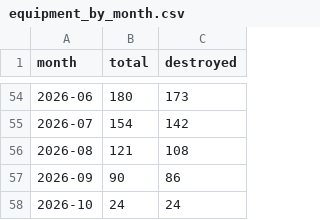
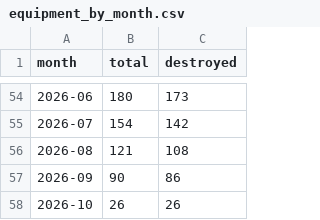
Before and after one commit to AlexTsiris/Russian-Ukraine-War, a CSV file: powerbi/equipment_by_month.csv, drawn as a sheet; only a part is shown, gaps mark what is left out.

```diff
--- a/powerbi/equipment_by_month.csv
+++ b/powerbi/equipment_by_month.csv
@@ -57,2 +57,2 @@ month,total,destroyed
 2026-09,90,86
-2026-10,24,24
+2026-10,26,26
```
Also changed, not shown: powerbi/equipment_by_type.csv, powerbi/equipment_meta.csv, 6 other files.
